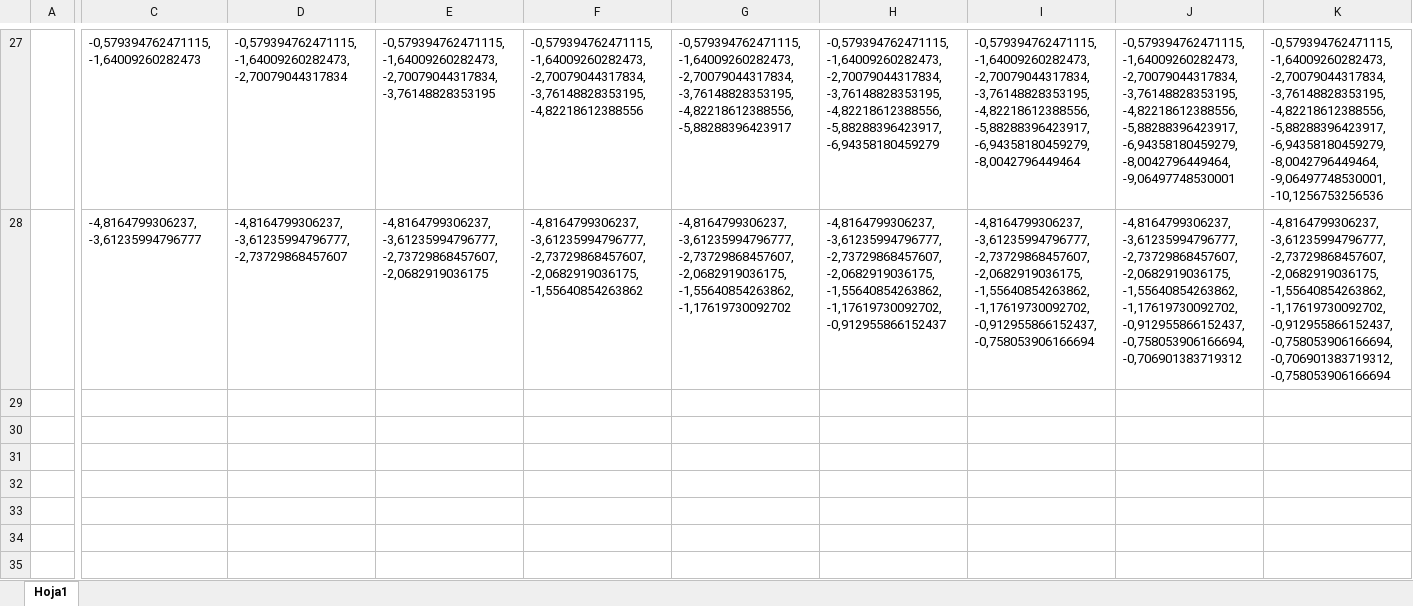
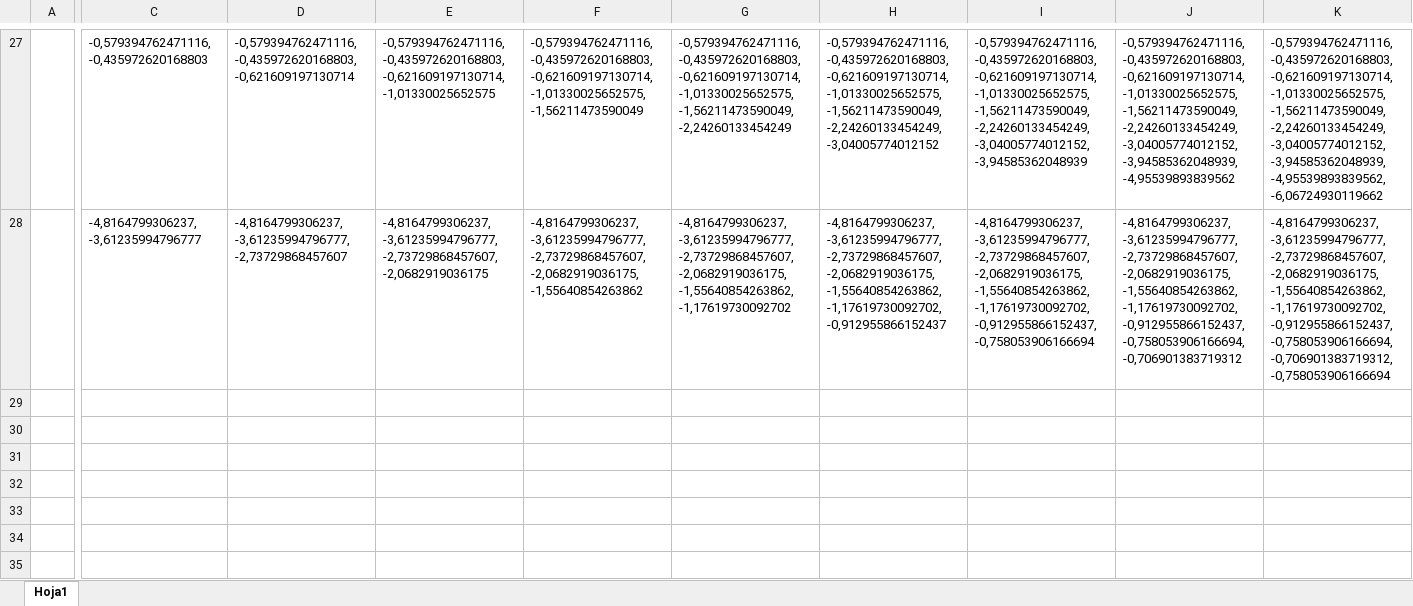
Before and after one commit to outsidersdelaelectronica/tiic-2015, an Excel workbook: code/matlab_testerino/stored probability.xlsx, sheet Hoja1, drawn as a sheet; only a part is shown, gaps mark what is left out; values as stored, in another font and other column widths than the file's, no borders; charts and pictures not drawn; rows hold the shown columns only; the diff covers the shown part only; the diff names each change by its address in the sheet, - before the commit and + after, or states it on an @@ line.

```diff
--- a/code/matlab_testerino/stored probability.xlsx (sheet Hoja1)
+++ b/code/matlab_testerino/stored probability.xlsx (sheet Hoja1)
-C27: -0,579394762471115, -1,64009260282473
+C27: -0,579394762471116, -0,435972620168803
-D27: -0,579394762471115, -1,64009260282473, -2,70079044317834
+D27: -0,579394762471116, -0,435972620168803, -0,621609197130714
-E27: -0,579394762471115, -1,64009260282473, -2,70079044317834, -3,76148828353195
+E27: -0,579394762471116, -0,435972620168803, -0,621609197130714, -1,01330025652575
-F27: -0,579394762471115, -1,64009260282473, -2,70079044317834, -3,76148828353195, -4,82218612388556
+F27: -0,579394762471116, -0,435972620168803, -0,621609197130714, -1,01330025652575, -1,56211473590049
-G27: -0,579394762471115, -1,64009260282473, -2,70079044317834, -3,76148828353195, -4,82218612388556, -5,88288396423917
+G27: -0,579394762471116, -0,435972620168803, -0,621609197130714, -1,01330025652575, -1,56211473590049, -2,24260133454249
-H27: -0,579394762471115, -1,64009260282473, -2,70079044317834, -3,76148828353195, -4,82218612388556, -5,88288396423917, -6,94358180459279
+H27: -0,579394762471116, -0,435972620168803, -0,621609197130714, -1,01330025652575, -1,56211473590049, -2,24260133454249, -3,04005774012152
-I27: -0,579394762471115, -1,64009260282473, -2,70079044317834, -3,76148828353195, -4,82218612388556, -5,88288396423917, -6,94358180459279, -8,0042796449464
+I27: -0,579394762471116, -0,435972620168803, -0,621609197130714, -1,01330025652575, -1,56211473590049, -2,24260133454249, -3,04005774012152, -3,94585362048939
-J27: -0,579394762471115, -1,64009260282473, -2,70079044317834, -3,76148828353195, -4,82218612388556, -5,88288396423917, -6,94358180459279, -8,0042796449464, -9,06497748530001
+J27: -0,579394762471116, -0,435972620168803, -0,621609197130714, -1,01330025652575, -1,56211473590049, -2,24260133454249, -3,04005774012152, -3,94585362048939, -4,95539893839562
-K27: -0,579394762471115, -1,64009260282473, -2,70079044317834, -3,76148828353195, -4,82218612388556, -5,88288396423917, -6,94358180459279, -8,0042796449464, -9,06497748530001, -10,1256753256536
+K27: -0,579394762471116, -0,435972620168803, -0,621609197130714, -1,01330025652575, -1,56211473590049, -2,24260133454249, -3,04005774012152, -3,94585362048939, -4,95539893839562, -6,06724930119662
+row 29: (empty)
+row 30: (empty)
+row 31: (empty)
+row 32: (empty)
+row 33: (empty)
+row 34: (empty)
+row 35: (empty)
```
Also changed, not shown: 10 added rows, 10 removed rows and 39 edited cells elsewhere in this sheet, formulas that keep their value, charts or pictures, 4 other files.
